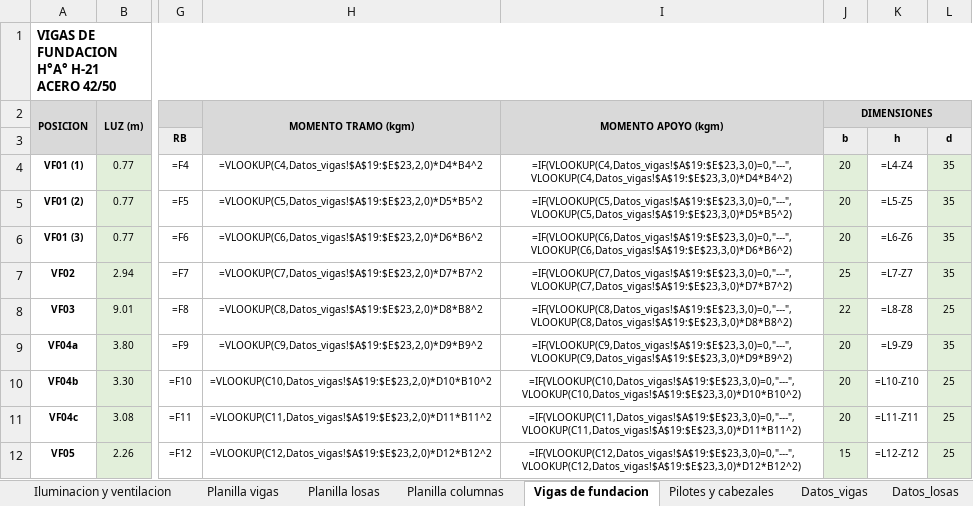
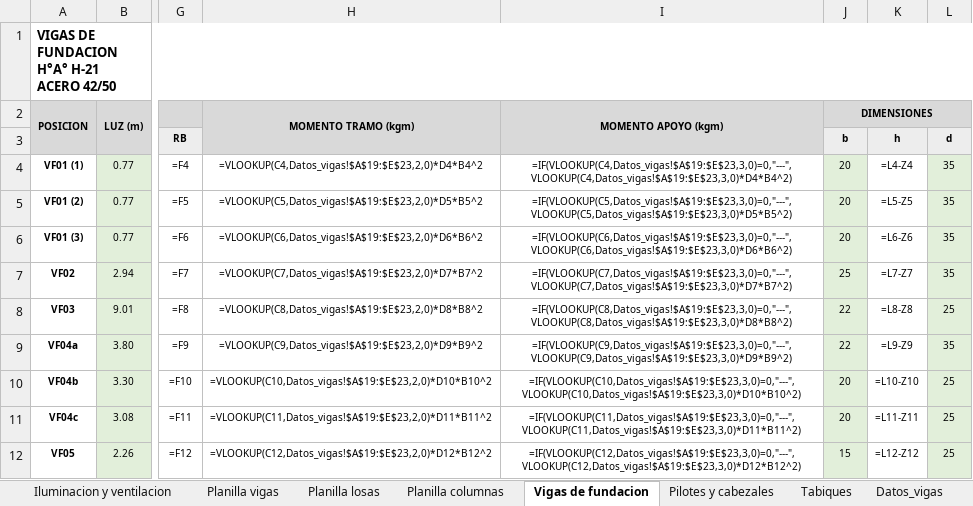
Before and after one commit to LoloMelia/tareas-claude, an Excel workbook: planillas/planillas_estructura.xlsx, sheet Vigas de fundacion, drawn as a sheet; only a part is shown, gaps mark what is left out; values as stored, in another font and other column widths than the file's, no borders; formulas without a stored value are shown as written; charts and pictures and conditional formats not drawn; the diff covers the shown part only; the diff names each change by its address in the sheet, - before the commit and + after, or states it on an @@ line.

```diff
--- a/planillas/planillas_estructura.xlsx (sheet Vigas de fundacion)
+++ b/planillas/planillas_estructura.xlsx (sheet Vigas de fundacion)
+sheet tab: Tabiques
-J9 (b): 20
+J9 (b): 22
```
Also changed, not shown: 92 edited cells and cell formats elsewhere in this sheet, sheet Planilla vigas, sheet Planilla columnas, charts or pictures.
